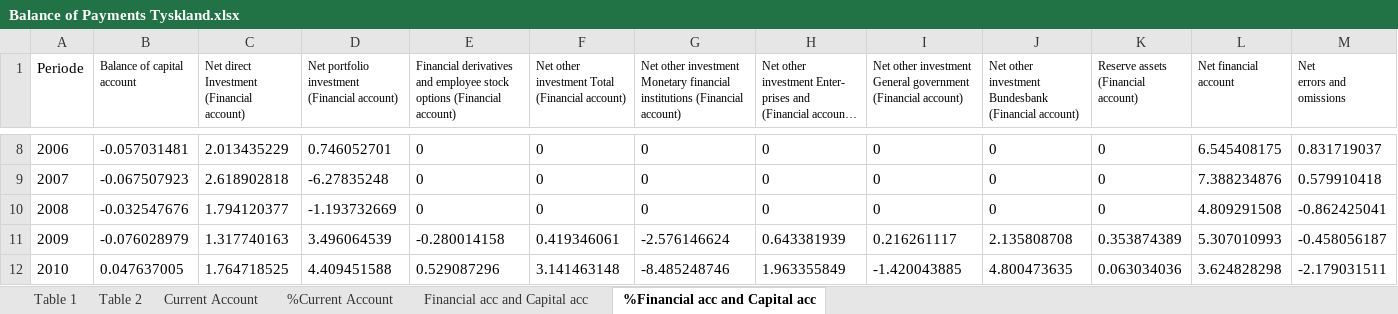
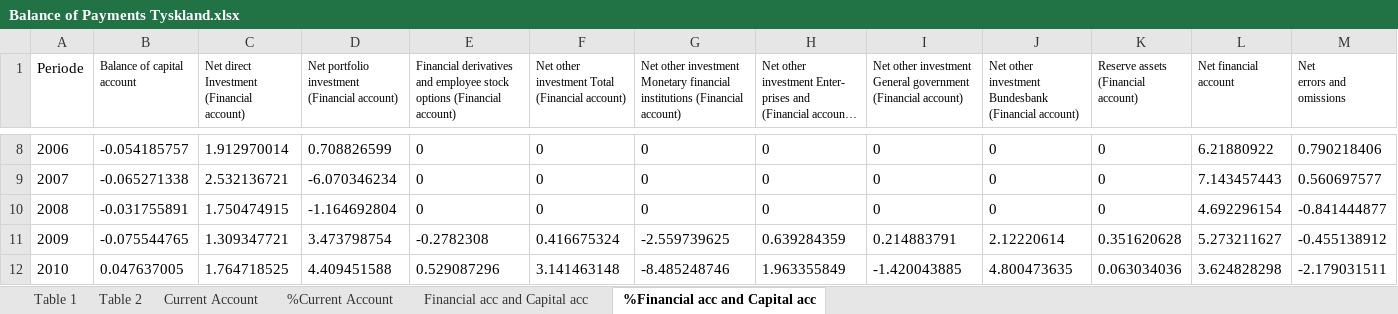
Before and after one commit to SimonHedegaard/projekteksamen, an Excel workbook: Balance of Payments Tyskland.xlsx, sheet %Financial acc and Capital acc, drawn as a sheet; only a part is shown, gaps mark what is left out; long unchanged cells end in …; values as stored, in another font and other column widths than the file's, no borders; charts and pictures not drawn; the diff covers the shown part only; the diff names each change by its address in the sheet, - before the commit and + after, or states it on an @@ line.

```diff
--- a/Balance of Payments Tyskland.xlsx (sheet %Financial acc and Capital acc)
+++ b/Balance of Payments Tyskland.xlsx (sheet %Financial acc and Capital acc)
-B8 (Balance of capital account): -0.057031481
+B8 (Balance of capital account): -0.054185757
-C8: 2.013435229
+C8: 1.912970014
-D8: 0.746052701
+D8: 0.708826599
-L8 (Net financial account): 6.545408175
+L8 (Net financial account): 6.21880922
-M8 (Net errors and omissions): 0.831719037
+M8 (Net errors and omissions): 0.790218406
-B9 (Balance of capital account): -0.067507923
+B9 (Balance of capital account): -0.065271338
-C9: 2.618902818
+C9: 2.532136721
-D9: -6.27835248
+D9: -6.070346234
-L9 (Net financial account): 7.388234876
+L9 (Net financial account): 7.143457443
-M9 (Net errors and omissions): 0.579910418
+M9 (Net errors and omissions): 0.560697577
-B10 (Balance of capital account): -0.032547676
+B10 (Balance of capital account): -0.031755891
-C10: 1.794120377
+C10: 1.750474915
-D10: -1.193732669
+D10: -1.164692804
-L10 (Net financial account): 4.809291508
+L10 (Net financial account): 4.692296154
-M10 (Net errors and omissions): -0.862425041
+M10 (Net errors and omissions): -0.841444877
-B11 (Balance of capital account): -0.076028979
+B11 (Balance of capital account): -0.075544765
-C11: 1.317740163
+C11: 1.309347721
-D11: 3.496064539
+D11: 3.473798754
-E11: -0.280014158
+E11: -0.2782308
-F11: 0.419346061
+F11: 0.416675324
-G11: -2.576146624
+G11: -2.559739625
-H11: 0.643381939
+H11: 0.639284359
-I11: 0.216261117
+I11: 0.214883791
-J11: 2.135808708
+J11: 2.12220614
-K11: 0.353874389
+K11: 0.351620628
-L11 (Net financial account): 5.307010993
+L11 (Net financial account): 5.273211627
-M11 (Net errors and omissions): -0.458056187
+M11 (Net errors and omissions): -0.455138912
```
Also changed, not shown: 186 edited cells elsewhere in this sheet, sheet %Current Account, sheet Table 1, charts or pictures, Makroøkonomisk projekt.xlsx.
